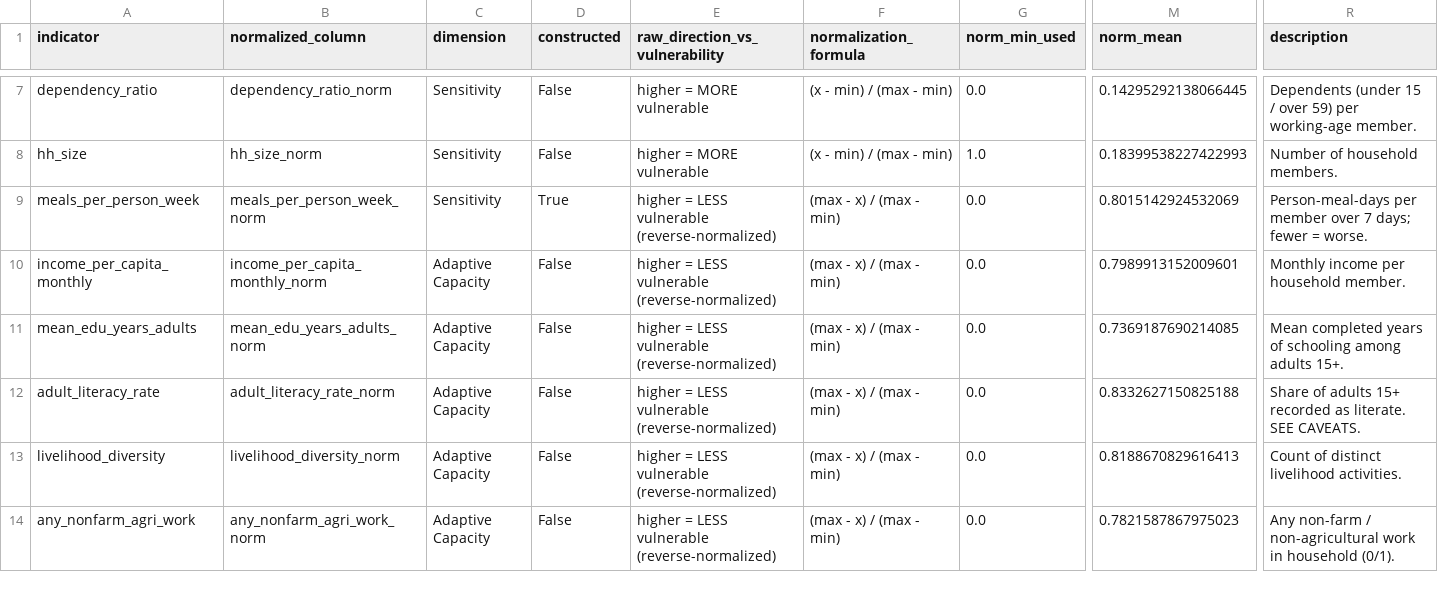
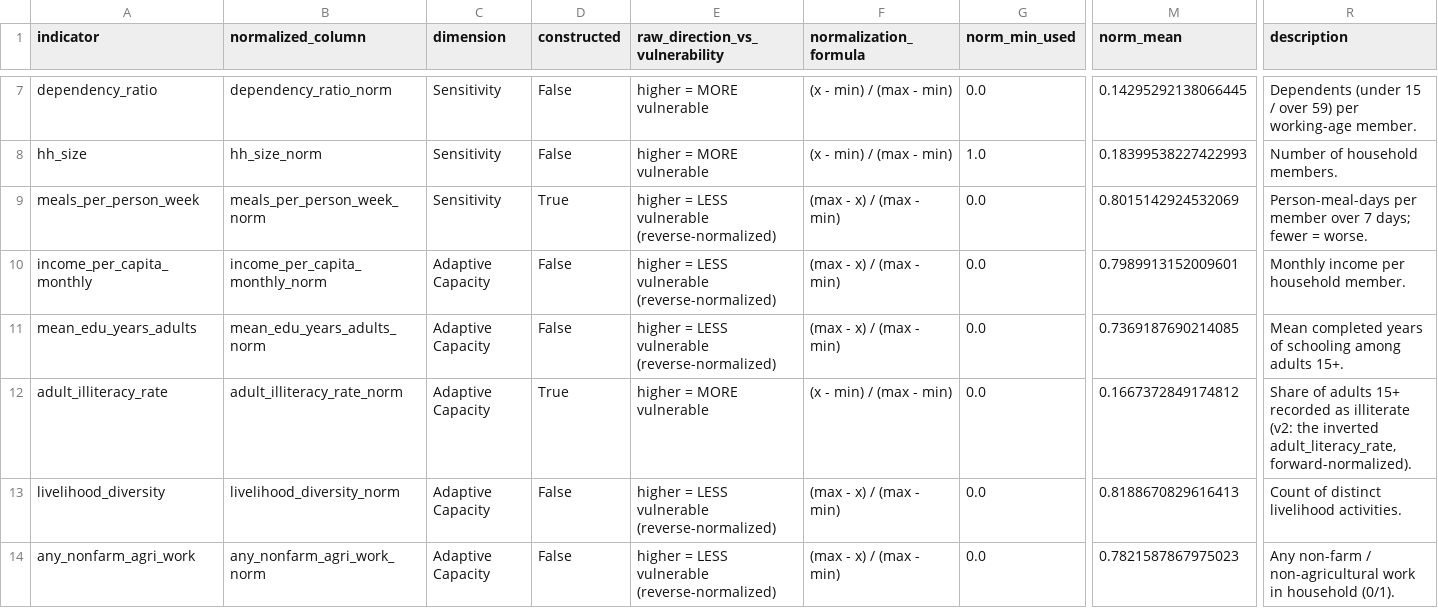
Before and after one commit to AKUL85/research, a CSV file: outputs/stage1_lvi/lvi_indicator_summary.csv, drawn as a sheet; only a part is shown, gaps mark what is left out; the diff names each change by its address in the sheet, - before the commit and + after, or states it on an @@ line.

```diff
--- a/outputs/stage1_lvi/lvi_indicator_summary.csv
+++ b/outputs/stage1_lvi/lvi_indicator_summary.csv
-A12 (indicator): adult_literacy_rate
+A12 (indicator): adult_illiteracy_rate
-B12 (normalized_column): adult_literacy_rate_norm
+B12 (normalized_column): adult_illiteracy_rate_norm
-D12 (constructed): False
+D12 (constructed): True
-E12 (raw_direction_vs_vulnerability): higher = LESS vulnerable (reverse-normalized)
+E12 (raw_direction_vs_vulnerability): higher = MORE vulnerable
-F12 (normalization_formula): (max - x) / (max - min)
+F12 (normalization_formula): (x - min) / (max - min)
-M12 (norm_mean): 0.8332627150825188
+M12 (norm_mean): 0.1667372849174812
-R12 (description): …recorded as literate. SEE CAVEATS.
+R12 (description): …recorded as illiterate (v2: the inverted adult_literacy_rate, forward-normalized).
```
Also changed, not shown: 8 other files.
